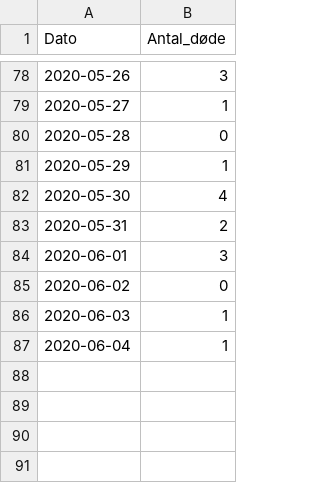
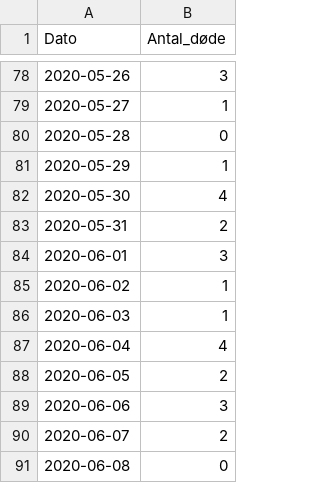
Before and after one commit to covid-19-sim/covid-19.sst.dk, a CSV file: ssi-raw-data-deaths.csv, drawn as a sheet; only a part is shown, gaps mark what is left out.

```diff
--- a/ssi-raw-data-deaths.csv
+++ b/ssi-raw-data-deaths.csv
@@ -84,4 +84,8 @@ Dato,Antal_døde
 2020-06-01,3
-2020-06-02,0
+2020-06-02,1
 2020-06-03,1
-2020-06-04,1
+2020-06-04,4
+2020-06-05,2
+2020-06-06,3
+2020-06-07,2
+2020-06-08,0
```
Also changed, not shown: ssi-raw-data-tests.csv, sst-raw-data-hospitalised.csv, 3 other files.
